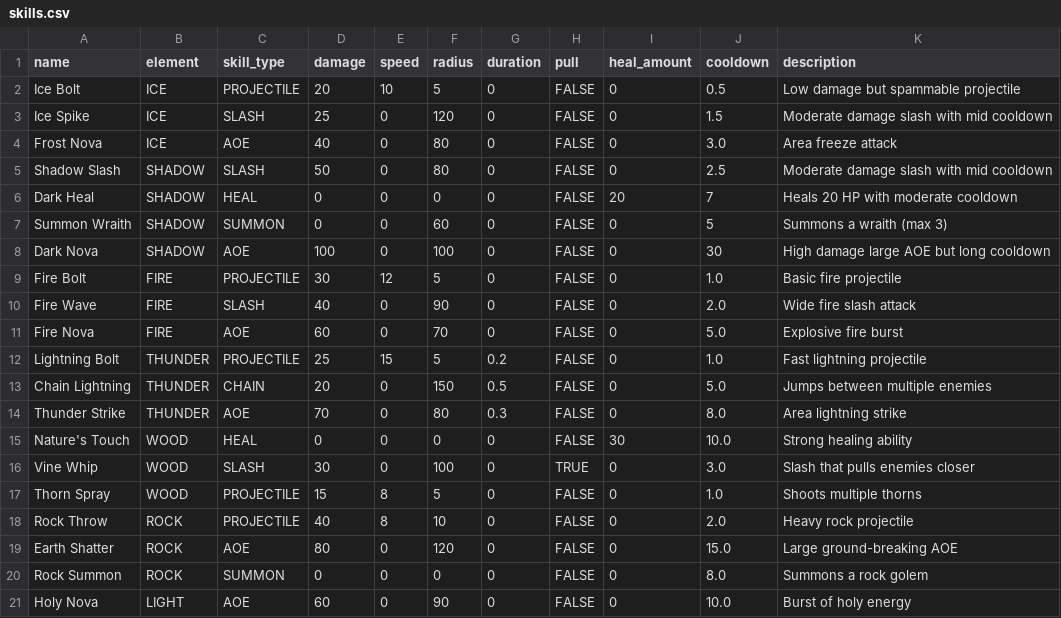
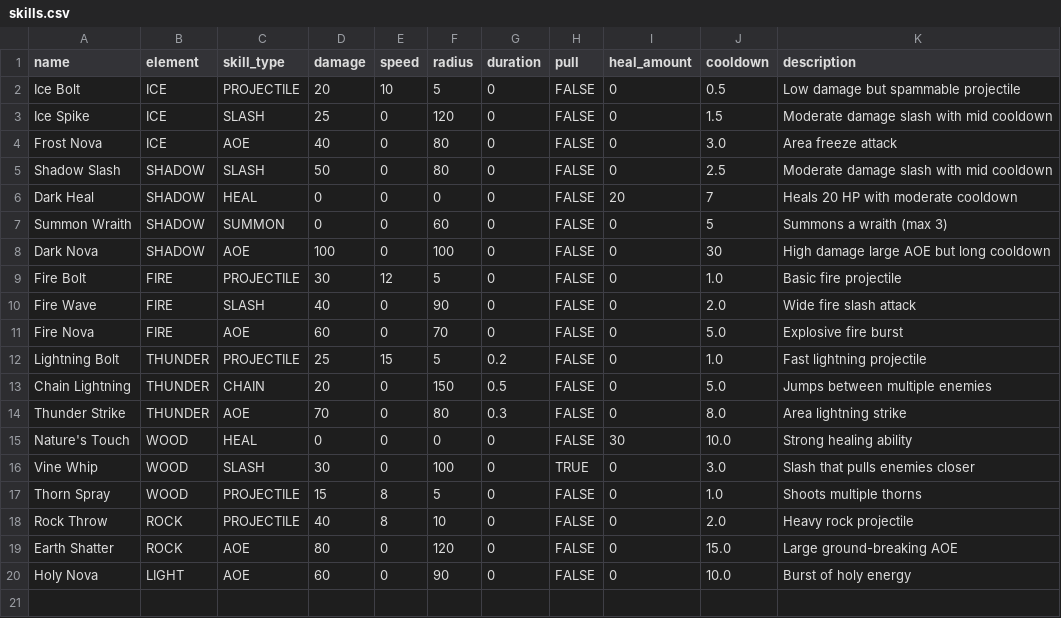
Before and after one commit to uzimpp/elemental_dungeon, a CSV file: data/skills.csv, drawn as a sheet.

Commit message:
refactor: fixing the structure for skills and deck

```diff
--- a/data/skills.csv
+++ b/data/skills.csv
@@ -19,3 +19,2 @@ Rock Throw,ROCK,PROJECTILE,40,8,10,0,FALSE,0,2.0,Heavy rock projectile
 Earth Shatter,ROCK,AOE,80,0,120,0,FALSE,0,15.0,Large ground-breaking AOE
-Rock Summon,ROCK,SUMMON,0,0,0,0,FALSE,0,8.0,Summons a rock golem
 Holy Nova,LIGHT,AOE,60,0,90,0,FALSE,0,10.0,Burst of holy energy
```
Also changed, not shown: data/log.csv, 4 other files.
